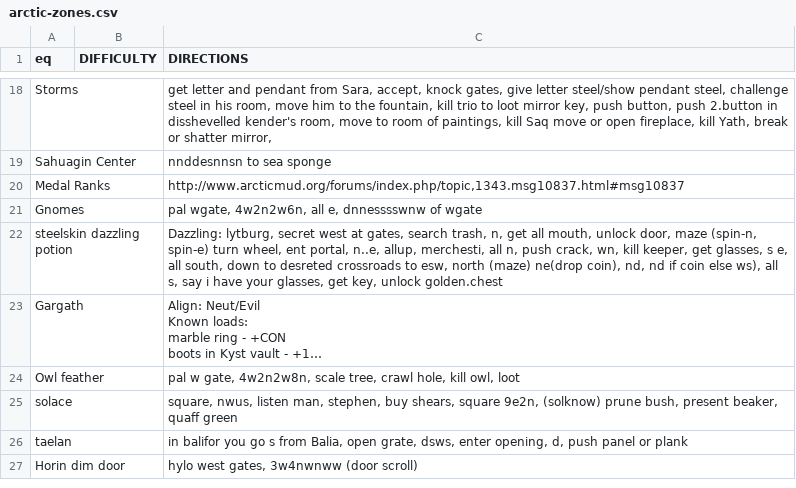
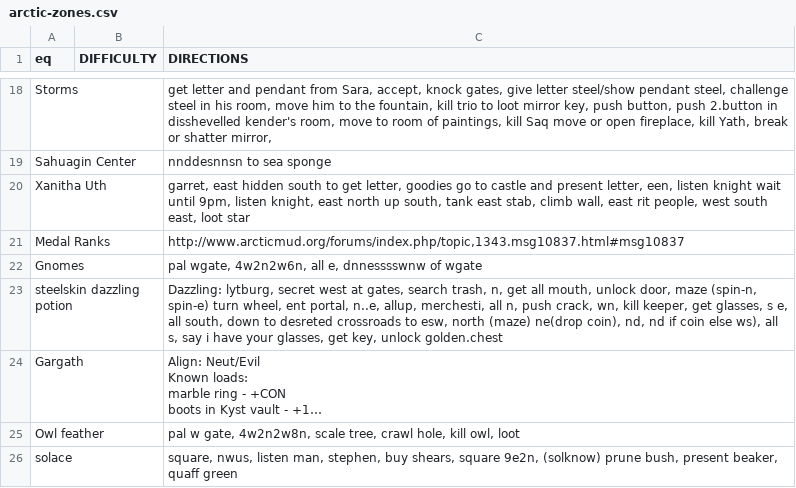
Before and after one commit to wanfamilia/arcticbots, a CSV file: arctic-zones.csv, drawn as a sheet; only a part is shown, gaps mark what is left out; the shorter side is filled out with more unchanged rows; long unchanged cells end in …; the diff names each change by its address in the sheet, - before the commit and + after, or states it on an @@ line.

```diff
--- a/arctic-zones.csv
+++ b/arctic-zones.csv
+row 20: Xanitha Uth |  | garret, east hidden south to get letter, goodies go to castle and present letter, een, listen knight wait until 9pm, listen knight, east north up south, tank east stab, climb wall, east rit people, west south east, loot star
```
Also changed, not shown: 5 other files.
